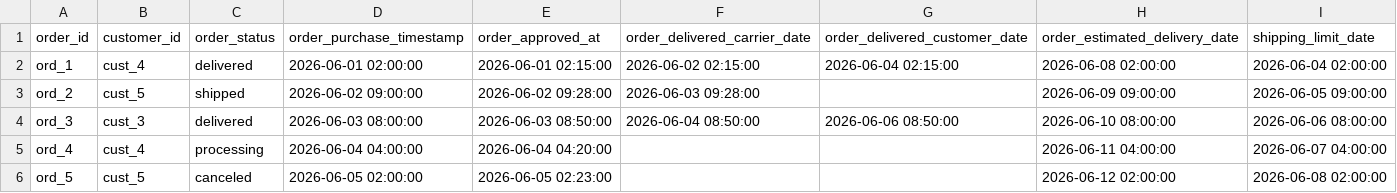
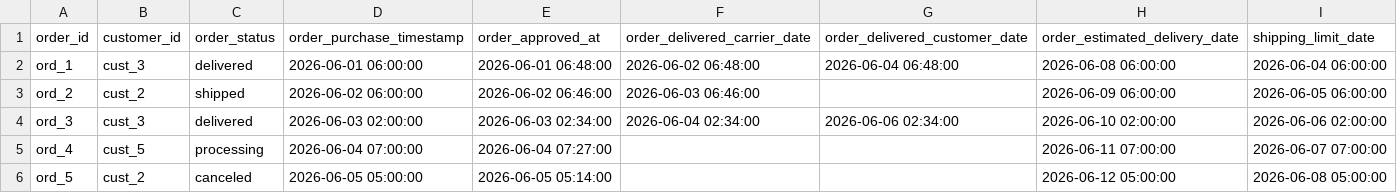
Before and after one commit to fionaliu0621/DataBase-Project, a CSV file: data/Orders.csv, drawn as a sheet.

```diff
--- a/data/Orders.csv
+++ b/data/Orders.csv
@@ -1,6 +1,6 @@
 order_id,customer_id,order_status,order_purchase_timestamp,order_approved_at,order_delivered_carrier_date,order_delivered_customer_date,order_estimated_delivery_date,shipping_limit_date
-ord_1,cust_4,delivered,2026-06-01 02:00:00,2026-06-01 02:15:00,2026-06-02 02:15:00,2026-06-04 02:15:00,2026-06-08 02:00:00,2026-06-04 02:00:00
-ord_2,cust_5,shipped,2026-06-02 09:00:00,2026-06-02 09:28:00,2026-06-03 09:28:00,,2026-06-09 09:00:00,2026-06-05 09:00:00
-ord_3,cust_3,delivered,2026-06-03 08:00:00,2026-06-03 08:50:00,2026-06-04 08:50:00,2026-06-06 08:50:00,2026-06-10 08:00:00,2026-06-06 08:00:00
-ord_4,cust_4,processing,2026-06-04 04:00:00,2026-06-04 04:20:00,,,2026-06-11 04:00:00,2026-06-07 04:00:00
-ord_5,cust_5,canceled,2026-06-05 02:00:00,2026-06-05 02:23:00,,,2026-06-12 02:00:00,2026-06-08 02:00:00
+ord_1,cust_3,delivered,2026-06-01 06:00:00,2026-06-01 06:48:00,2026-06-02 06:48:00,2026-06-04 06:48:00,2026-06-08 06:00:00,2026-06-04 06:00:00
+ord_2,cust_2,shipped,2026-06-02 06:00:00,2026-06-02 06:46:00,2026-06-03 06:46:00,,2026-06-09 06:00:00,2026-06-05 06:00:00
+ord_3,cust_3,delivered,2026-06-03 02:00:00,2026-06-03 02:34:00,2026-06-04 02:34:00,2026-06-06 02:34:00,2026-06-10 02:00:00,2026-06-06 02:00:00
+ord_4,cust_5,processing,2026-06-04 07:00:00,2026-06-04 07:27:00,,,2026-06-11 07:00:00,2026-06-07 07:00:00
+ord_5,cust_2,canceled,2026-06-05 05:00:00,2026-06-05 05:14:00,,,2026-06-12 05:00:00,2026-06-08 05:00:00
```
Also changed, not shown: data/Order_Items.csv, data/Order_Payments.csv, 6 other files.
